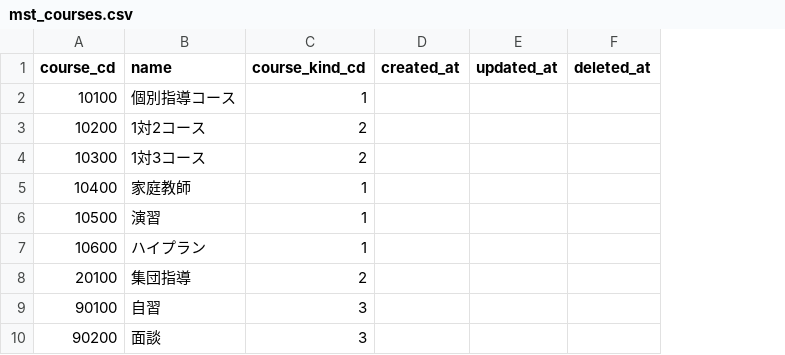
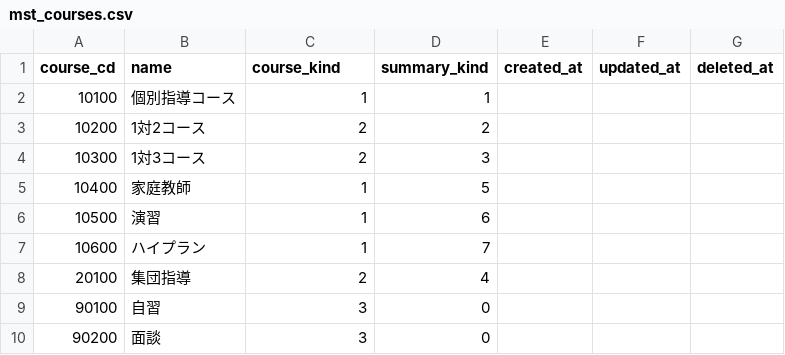
Before and after one commit to Taichi-Muraoka/mypage-sample, a CSV file: source/web-testea/database/csv/mst_courses.csv, drawn as a sheet; the diff names each change by its address in the sheet, - before the commit and + after, or states it on an @@ line.

```diff
--- a/source/web-testea/database/csv/mst_courses.csv
+++ b/source/web-testea/database/csv/mst_courses.csv
+column D (summary_kind), rows 2-10: 1 | 2 | 3 | 5 | 6 | 7 | 4 | 0 | 0
-C1: course_kind_cd
+C1: course_kind
```
Also changed, not shown: 2 other files.
